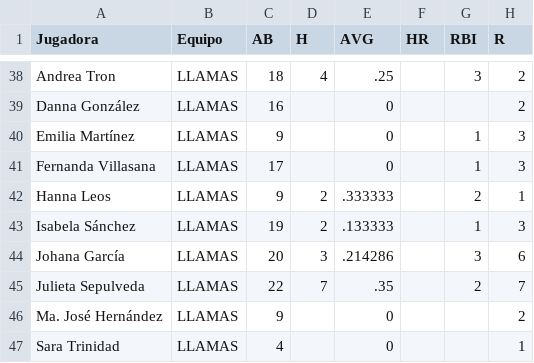
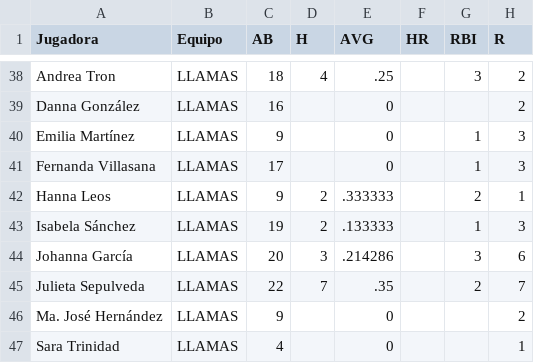
Before and after one commit to sgarciamo-ship-it/portal-u13-liga-olmeca, a CSV file: assets/estadisticas-individuales-07NOV26.csv, drawn as a sheet; only a part is shown, gaps mark what is left out; the diff names each change by its address in the sheet, - before the commit and + after, or states it on an @@ line.

Commit message:
Corrige Johana a Johanna García en estadísticas

```diff
--- a/assets/estadisticas-individuales-07NOV26.csv
+++ b/assets/estadisticas-individuales-07NOV26.csv
-A44 (Jugadora): Johana García
+A44 (Jugadora): Johanna García
```
